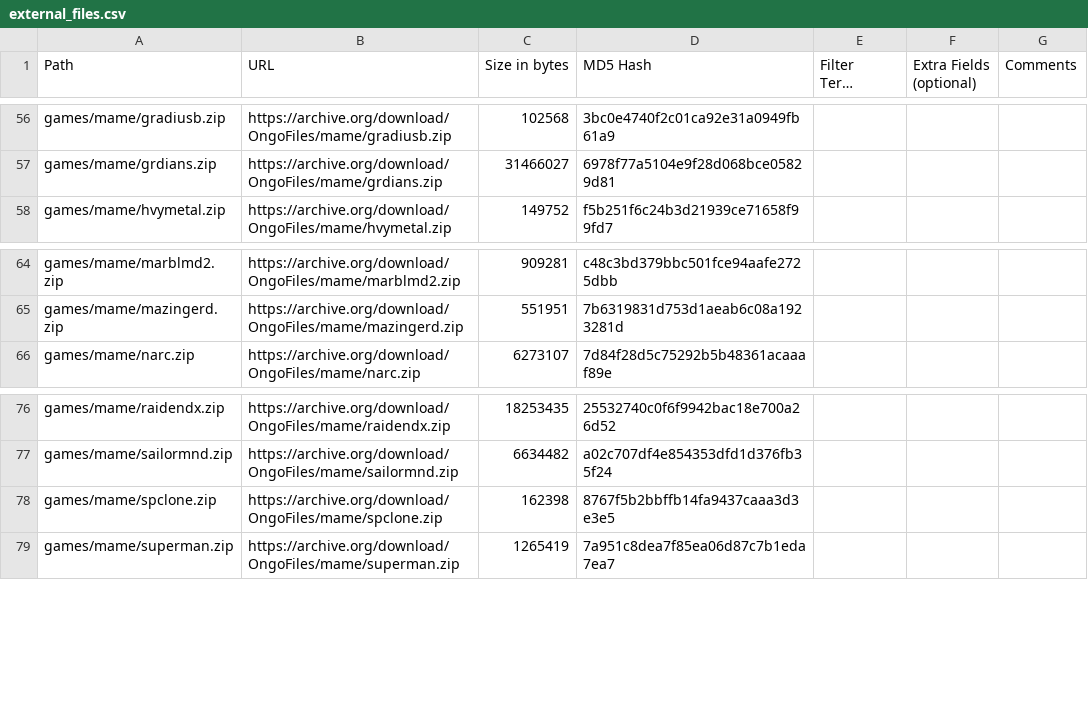
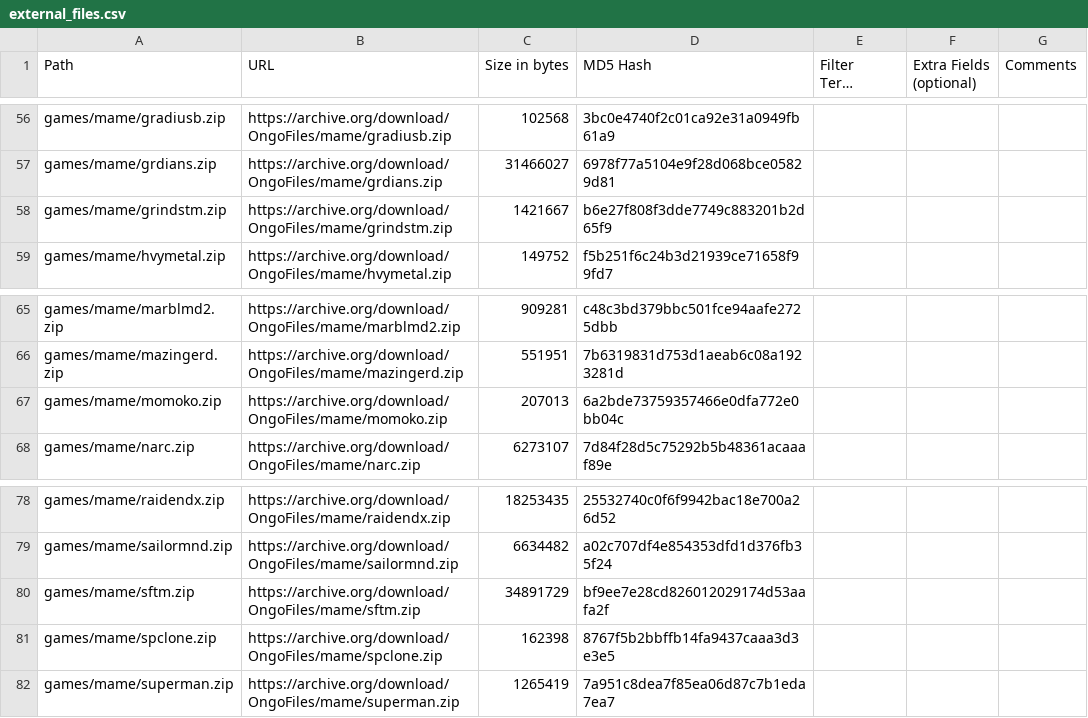
Before and after one commit to OngoGablogian/MiSTer_Ongo, a CSV file: external_files.csv, drawn as a sheet; only a part is shown, gaps mark what is left out; long unchanged cells end in ….

```diff
--- a/external_files.csv
+++ b/external_files.csv
@@ -57,2 +57,3 @@ games/mame/gradiusb.zip,https://archive.org/download/OngoFiles/mame/gradiusb.zip
 games/mame/grdians.zip,https://archive.org/download/OngoFiles/mame/grdians.zip,"31466027",6978f77a5104e9f28d068bce05829d81,,,
+games/mame/grindstm.zip,https://archive.org/download/OngoFiles/mame/grindstm.zip,"1421667",b6e27f808f3dde7749c883201b2d65f9,,,
 games/mame/hvymetal.zip,https://archive.org/download/OngoFiles/mame/hvymetal.zip,"149752",f5b251f6c24b3d21939ce71658f99fd7,,,
@@ -65,2 +66,3 @@ games/mame/marblmd2.zip,https://archive.org/download/OngoFiles/mame/marblmd2.zip
 games/mame/mazingerd.zip,https://archive.org/download/OngoFiles/mame/mazingerd.zip,"551951",7b6319831d753d1aeab6c08a1923281d,,,
+games/mame/momoko.zip,https://archive.org/download/OngoFiles/mame/momoko.zip,"207013",6a2bde73759357466e0dfa772e0bb04c,,,
 games/mame/narc.zip,https://archive.org/download/OngoFiles/mame/narc.zip,"6273107",7d84f28d5c75292b5b48361acaaaf89e,,,
@@ -77,2 +79,3 @@ games/mame/raidendx.zip,https://archive.org/download/OngoFiles/mame/raidendx.zip
 games/mame/sailormnd.zip,https://archive.org/download/OngoFiles/mame/sailormnd.zip,"6634482",a02c707df4e854353dfd1d376fb35f24,,,
+games/mame/sftm.zip,https://archive.org/download/OngoFiles/mame/sftm.zip,"34891729",bf9ee7e28cd826012029174d53aafa2f,,,
 games/mame/spclone.zip,https://archive.org/download/OngoFiles/mame/spclone.zip,"162398",8767f5b2bbffb14fa9437caaa3d3e3e5,,,
```
Also changed, not shown: 11 other files.
